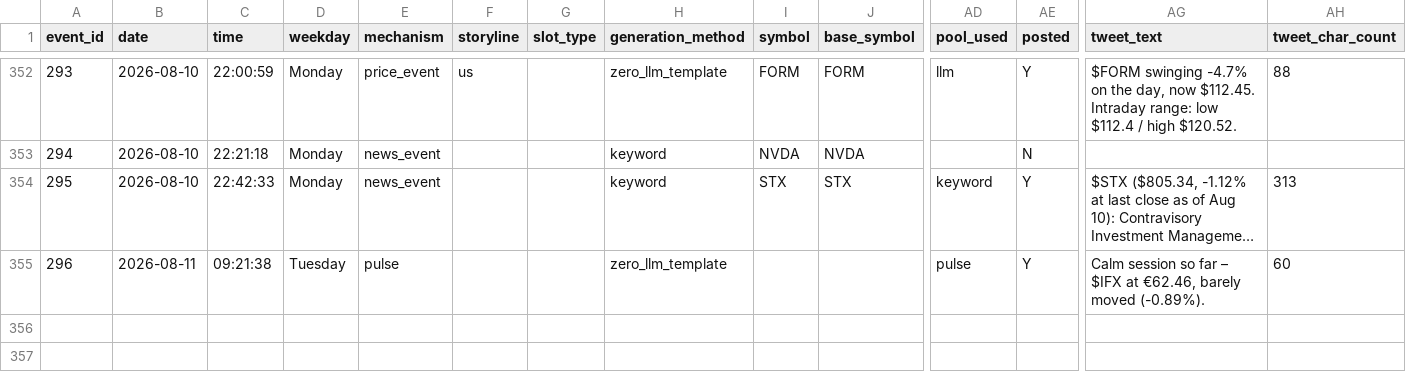
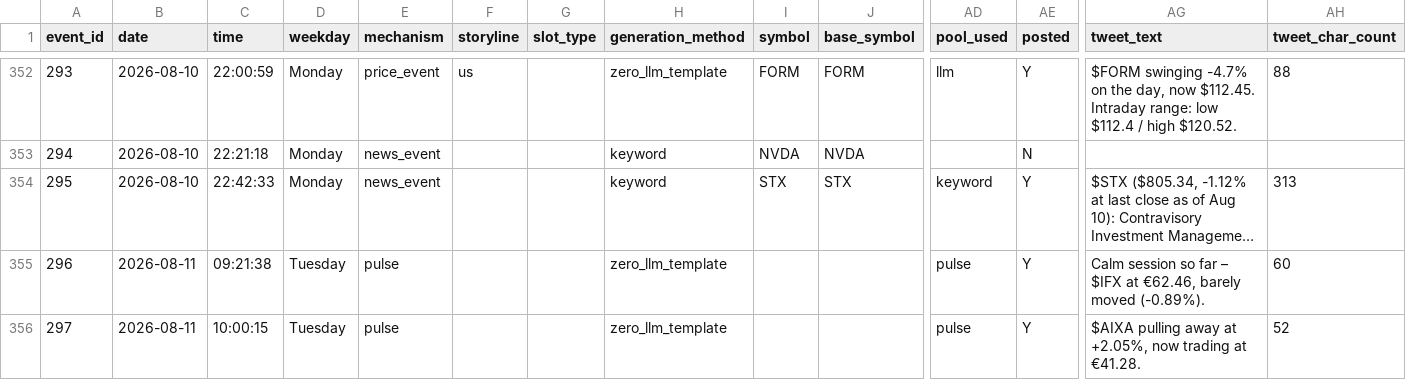
Before and after one commit to probablyproton/my_first_x_bot, a CSV file: events_log.csv, drawn as a sheet; only a part is shown, gaps mark what is left out; long unchanged cells end in …; rows hold the shown columns only; the diff names each change by its address in the sheet, - before the commit and + after, or states it on an @@ line.

```diff
--- a/events_log.csv
+++ b/events_log.csv
+row 356: 297 | 2026-08-11 | 10:00:15 | Tuesday | pulse |  |  | zero_llm_template |  |  | pulse | Y | $AIXA pulling away at +2.05%, now trading at €41.28. | 52
```
Also changed, not shown: 1 other file.
